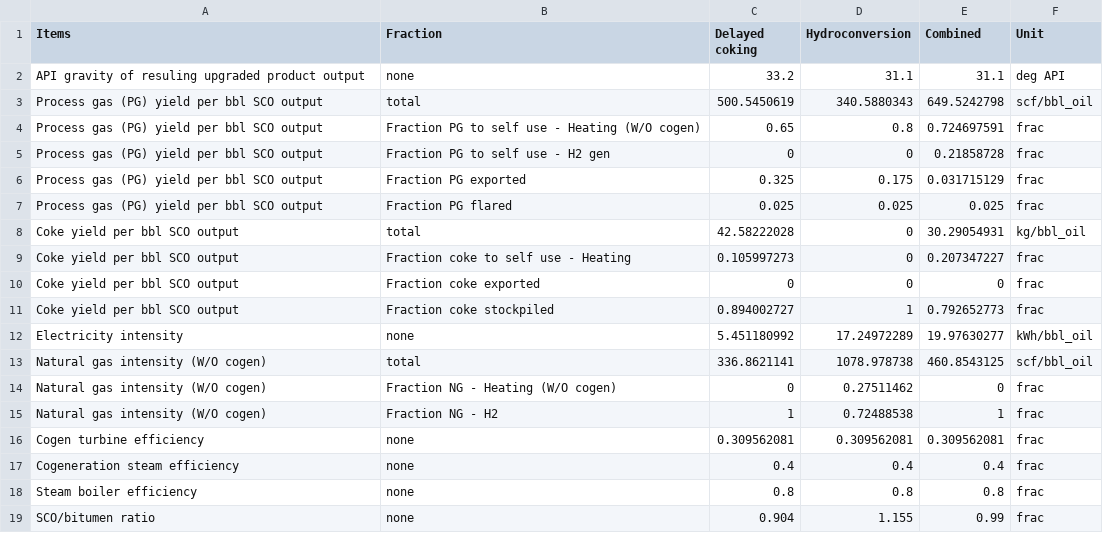
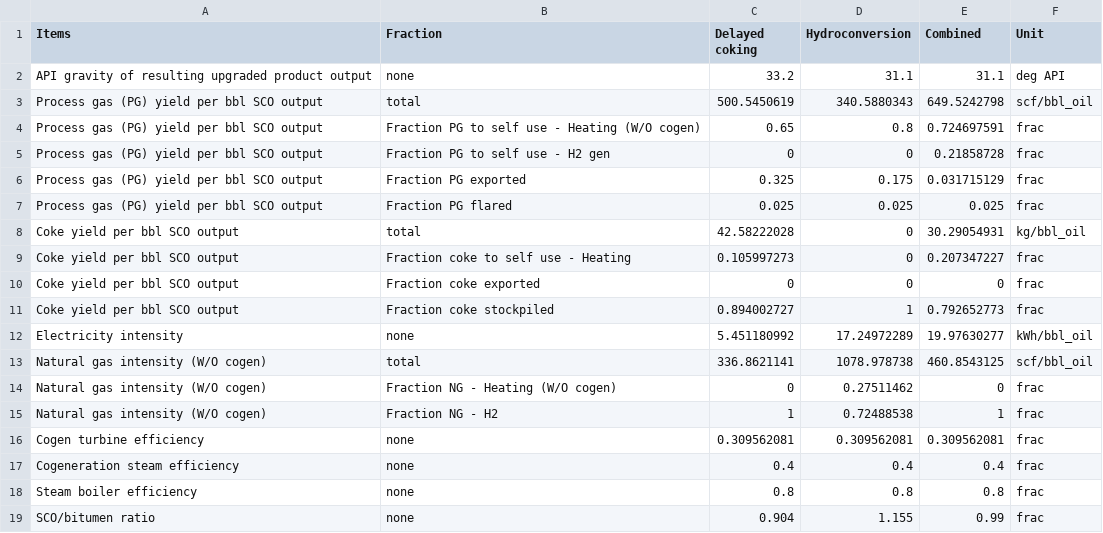
Before and after one commit to msmasnadi/OPGEEv4, a CSV file: opgee/tables/heavy-oil-upgrading.csv, drawn as a sheet.

```diff
--- a/opgee/tables/heavy-oil-upgrading.csv
+++ b/opgee/tables/heavy-oil-upgrading.csv
@@ -1,3 +1,3 @@
 Items,Fraction,Delayed coking,Hydroconversion,Combined,Unit
-API gravity of resuling upgraded product output,none,33.2,31.1,31.1,deg API
+API gravity of resulting upgraded product output,none,33.2,31.1,31.1,deg API
 Process gas (PG) yield per bbl SCO output,total,500.5450619,340.5880343,649.5242798,scf/bbl_oil
```
Also changed, not shown: 21 other files.
